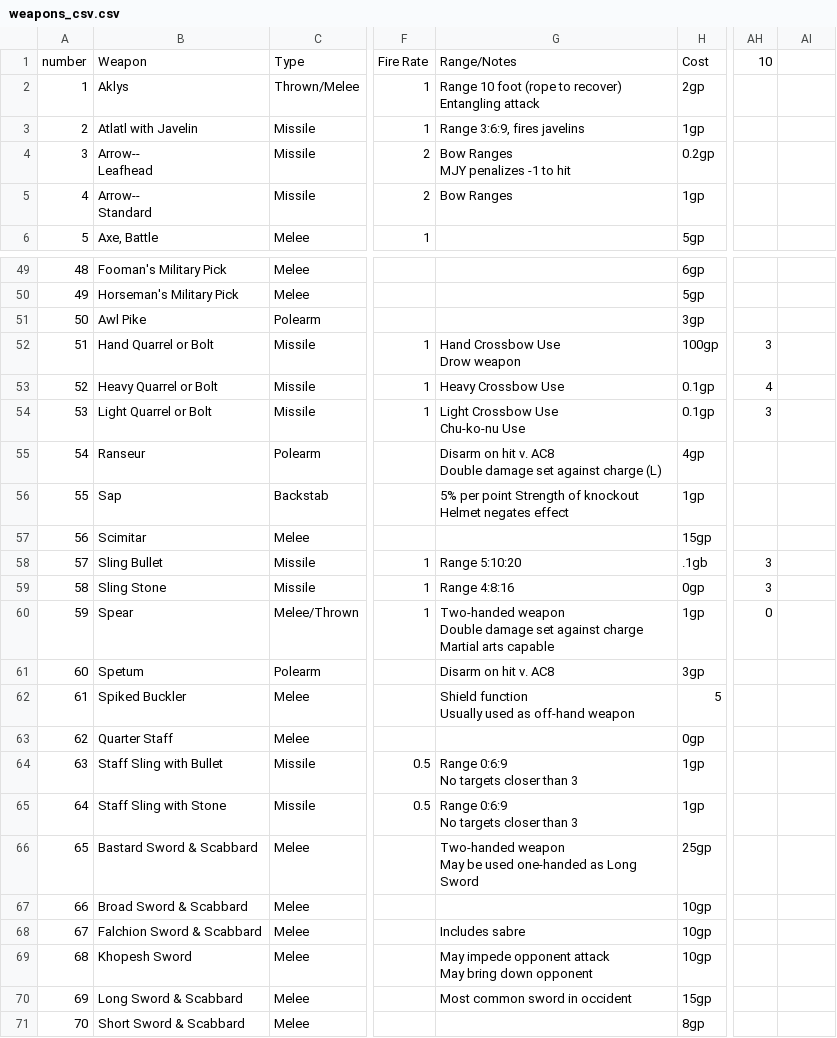
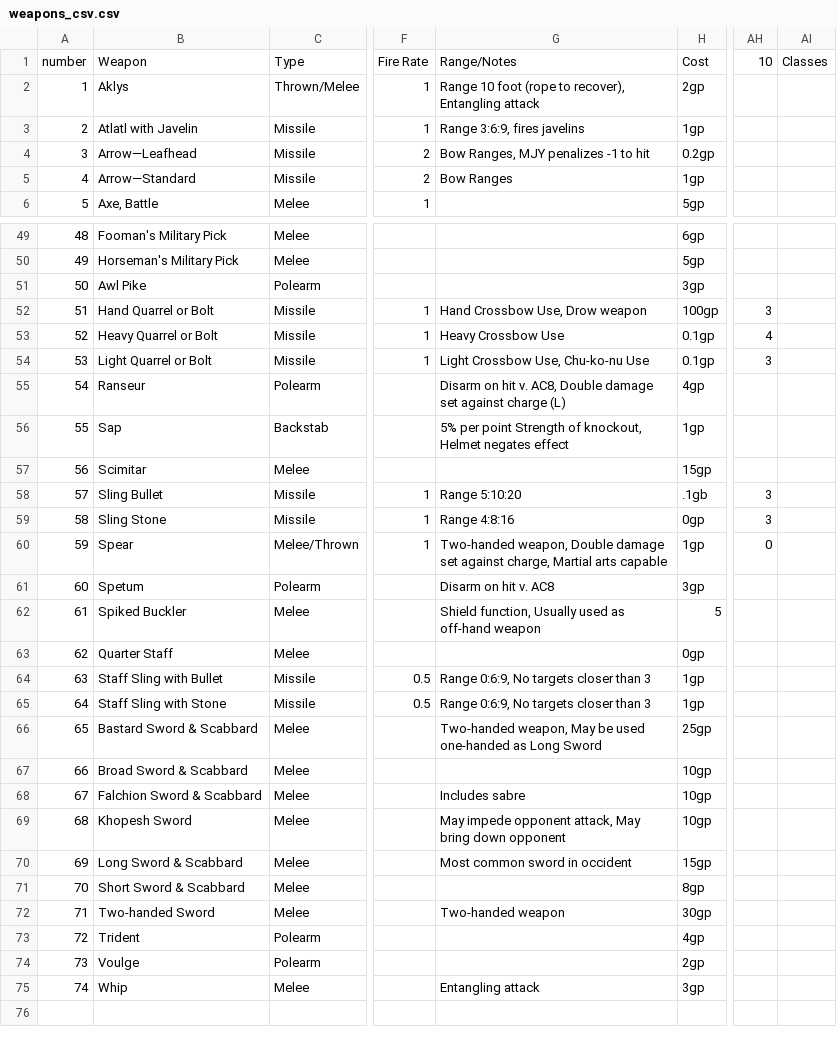
Before and after one commit to miribus/1st_ed_csheet_1, a CSV file: tables/weapons_csv.csv, drawn as a sheet; only a part is shown, gaps mark what is left out; the shorter side is filled out with more unchanged rows; ↵ is a line break in a cell; the diff covers the shown part only; the diff names each change by its address in the sheet, - before the commit and + after, or states it on an @@ line.

```diff
--- a/tables/weapons_csv.csv
+++ b/tables/weapons_csv.csv
-AI1: (empty)
+AI1: Classes
-G2: …(rope to recover) ↵ Entangling attack
+G2: …(rope to recover), Entangling attack
-B4: Arrow-- ↵ Leafhead
+B4: Arrow—Leafhead
-G4: Bow Ranges ↵ MJY penalizes -1 to hit
+G4: Bow Ranges, MJY penalizes -1 to hit
-B5: Arrow-- ↵ Standard
+B5: Arrow—Standard
-G52: Hand Crossbow Use ↵ Drow weapon
+G52: Hand Crossbow Use, Drow weapon
-G54: Light Crossbow Use ↵ Chu-ko-nu Use
+G54: Light Crossbow Use, Chu-ko-nu Use
-G55: …hit v. AC8 ↵ Double damage…
+G55: …hit v. AC8, Double damage…
-G56: …Strength of knockout ↵ Helmet negates…
+G56: …Strength of knockout, Helmet negates…
-G60: Two-handed weapon ↵ Double damage set against charge ↵ Martial arts…
+G60: Two-handed weapon, Double damage set against charge, Martial arts…
-G62: Shield function ↵ Usually used…
+G62: Shield function, Usually used…
-G64:G65: Range 0:6:9 ↵ No targets closer than 3
+G64:G65: Range 0:6:9, No targets closer than 3
-G66: Two-handed weapon ↵ May be…
+G66: Two-handed weapon, May be…
-G69: …impede opponent attack ↵ May bring…
+G69: …impede opponent attack, May bring…
```
Also changed, not shown: 10 edited cells elsewhere in this file, 5 other files.
